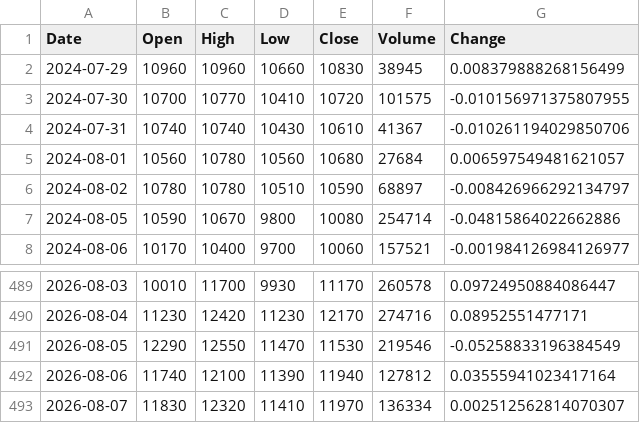
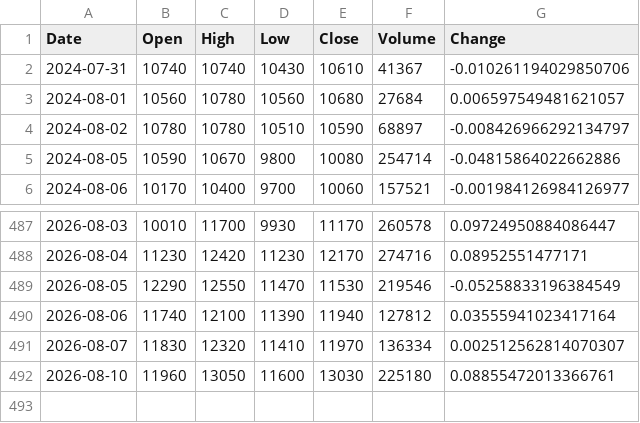
Before and after one commit to uavsky-sys/krx-data, a CSV file: data/history/082270.csv, drawn as a sheet; only a part is shown, gaps mark what is left out; removed rows and columns are numbered as before the commit, all else as after; the diff names each change by its address in the sheet, - before the commit and + after, or states it on an @@ line.

Commit message:
data: 2026-08-10 19:03 KST

```diff
--- a/data/history/082270.csv
+++ b/data/history/082270.csv
-row 2: 2024-07-29 | 10960 | 10960 | 10660 | 10830 | 38945 | 0.008379888268156499
-row 3: 2024-07-30 | 10700 | 10770 | 10410 | 10720 | 101575 | -0.010156971375807955
+row 492: 2026-08-10 | 11960 | 13050 | 11600 | 13030 | 225180 | 0.08855472013366761
```
Also changed, not shown: data/history/000660.csv, data/history/005930.csv, 8 other files.
